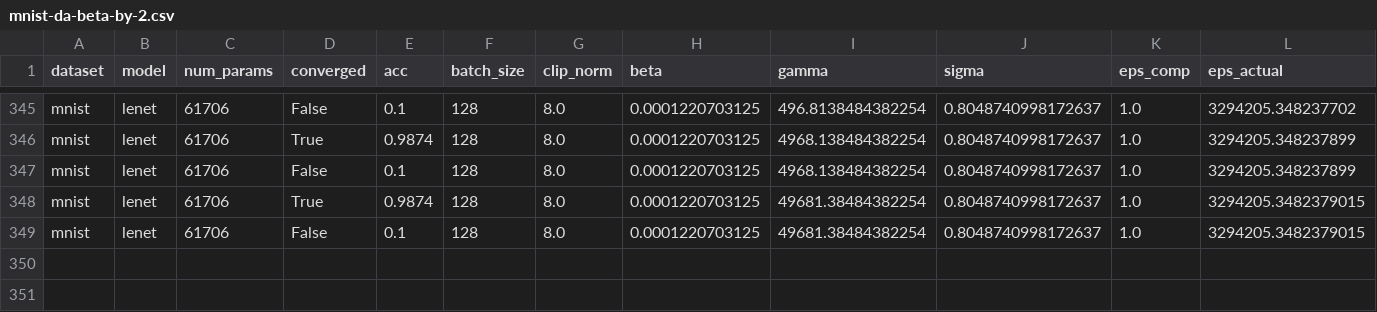
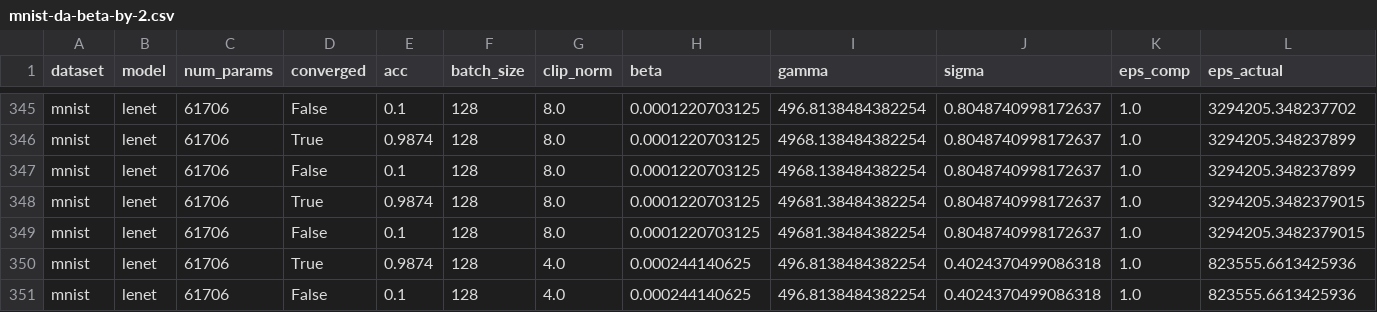
Before and after one commit to jvhs0706/GPM, a CSV file: logs/mnist-da-beta-by-2.csv, drawn as a sheet; only a part is shown, gaps mark what is left out; rows hold the shown columns only; the diff names each change by its address in the sheet, - before the commit and + after, or states it on an @@ line.

Commit message:
Add mnist results to logs/mnist-da-beta-by-2.csv, with eps=1, beta=.00024414062500000000, clip_norm=4, gamma_factor=2

```diff
--- a/logs/mnist-da-beta-by-2.csv
+++ b/logs/mnist-da-beta-by-2.csv
+row 350: mnist | lenet | 61706 | True | 0.9874 | 128 | 4.0 | 0.000244140625 | 496.8138484382254 | 0.4024370499086318 | 1.0 | 823555.6613425936
+row 351: mnist | lenet | 61706 | False | 0.1 | 128 | 4.0 | 0.000244140625 | 496.8138484382254 | 0.4024370499086318 | 1.0 | 823555.6613425936
```
